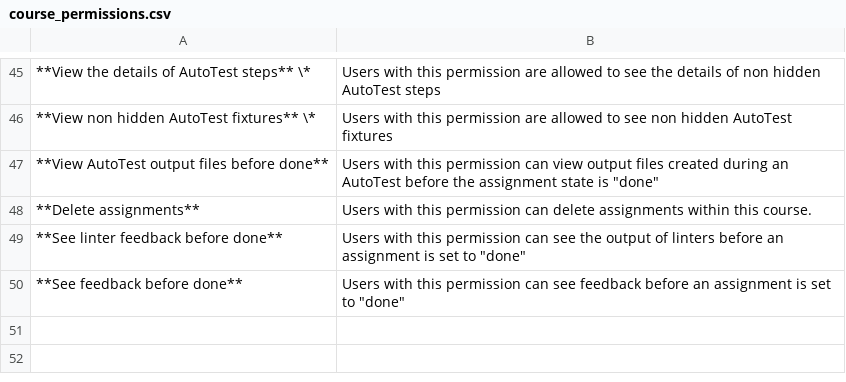
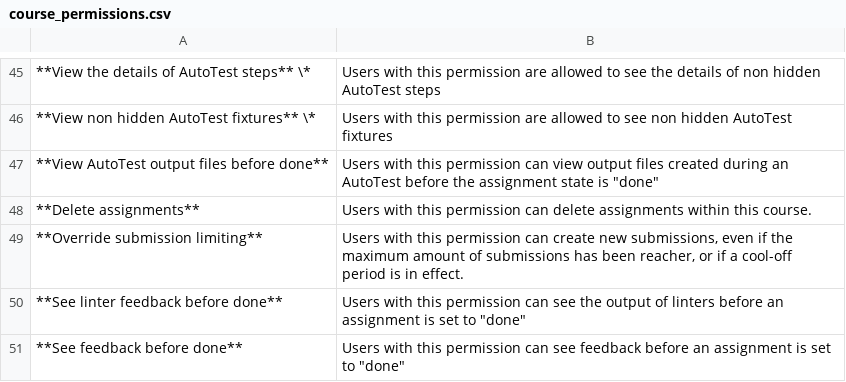
Before and after one commit to te5in/CodeGra.de, a CSV file: docs/course_permissions.csv, drawn as a sheet; only a part is shown, gaps mark what is left out; the diff names each change by its address in the sheet, - before the commit and + after, or states it on an @@ line.

Commit message:
Make it possible to limit the amount of submissions (#1237)
* Make it possible to limit the amount of submissions

This makes it possible to limit the amount of submissions in two ways:
1. By setting a maximum amount of submissions that a user can create.
2. By setting a cool-off period: a minimum period a user must have between a
    set amount of submissions.

Group submissions have their own maximum and period, so if an assignment has a
limit of 5 submissions, a user with 4 personal submission can still do 5 group
submissions.

```diff
--- a/docs/course_permissions.csv
+++ b/docs/course_permissions.csv
+row 49: **Override submission limiting** | Users with this permission can create new submissions, even if the maximum amount of submissions has been reacher, or if a cool-off period is in effect.
```
Also changed, not shown: 39 other files.
